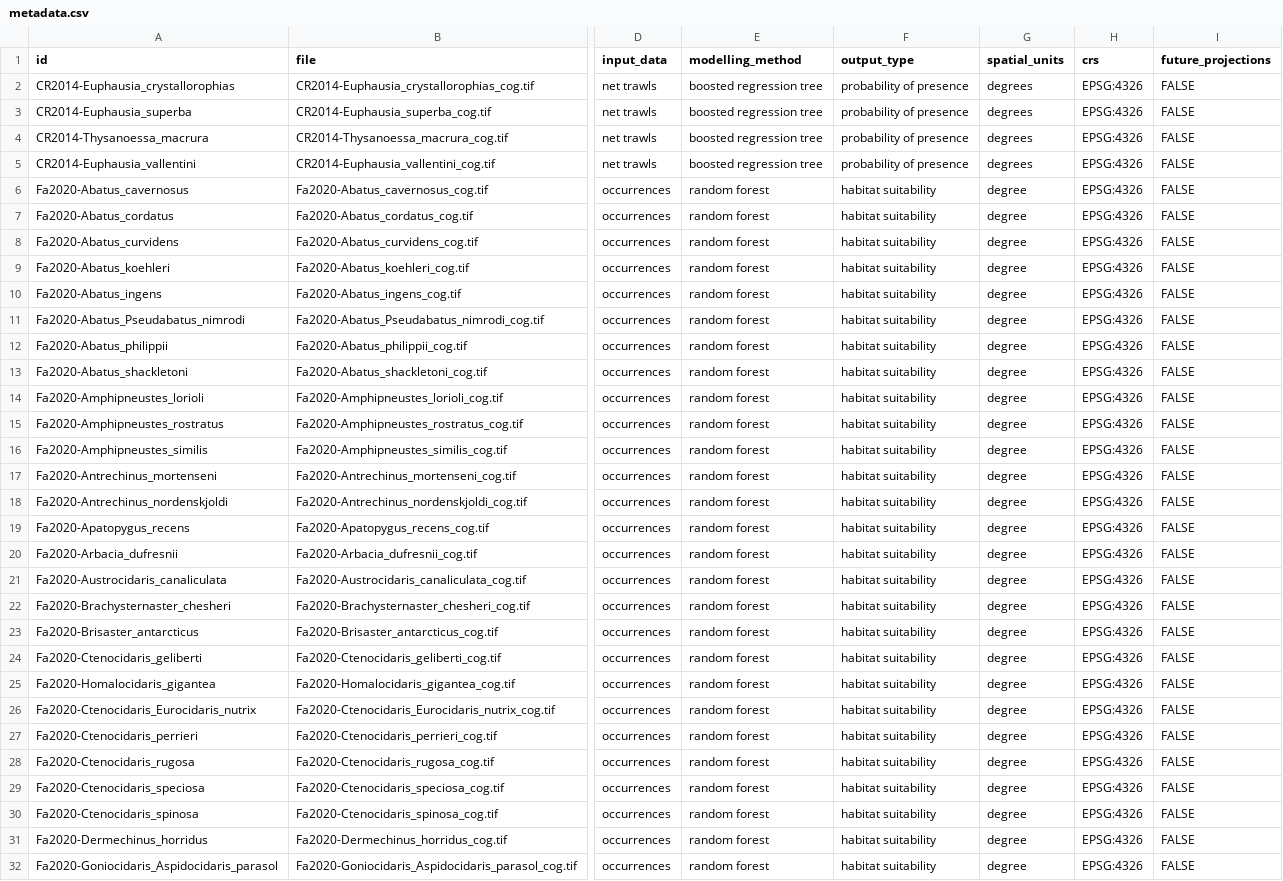
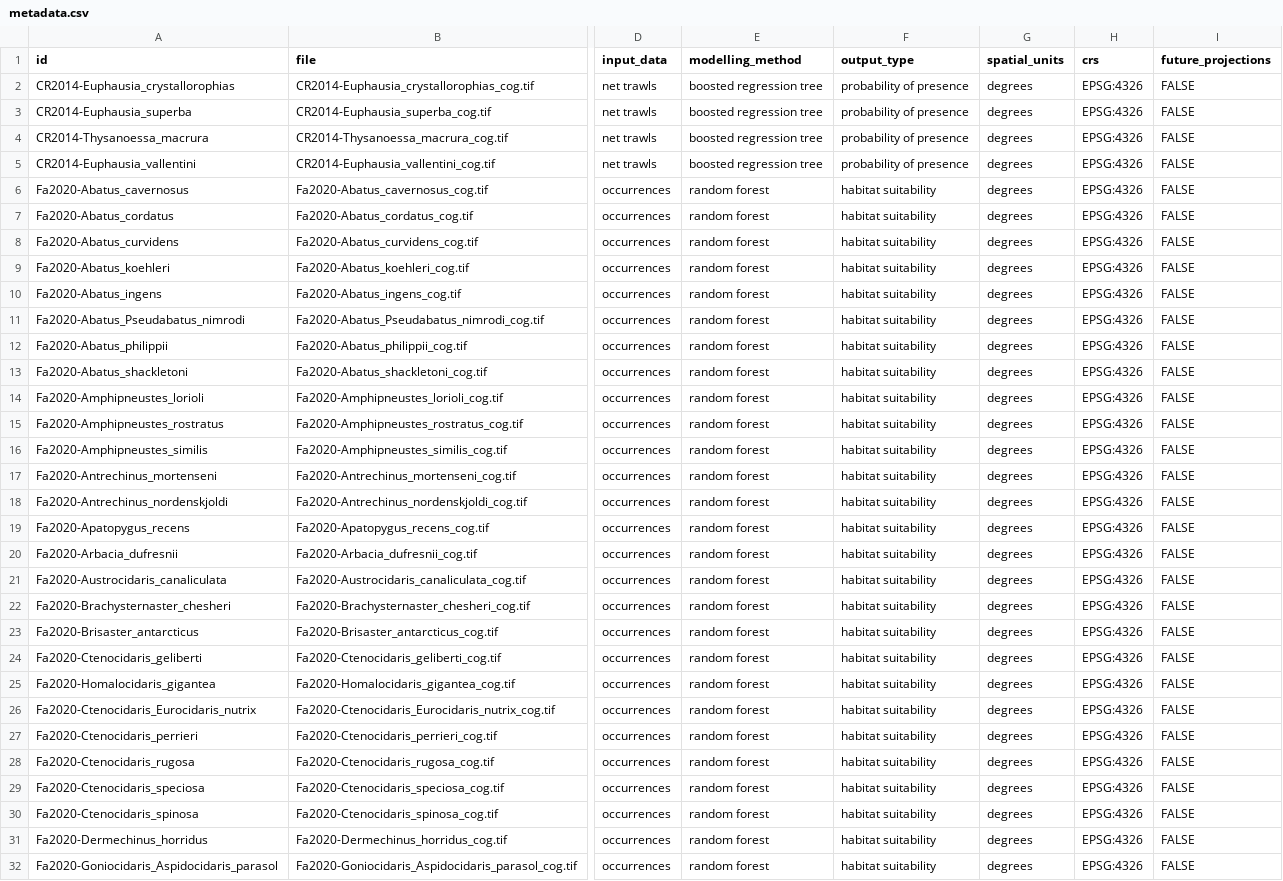
Before and after one commit to SCAR/distant, a CSV file: metadata.csv, drawn as a sheet; only a part is shown, gaps mark what is left out; the diff covers the shown part only; the diff names each change by its address in the sheet, - before the commit and + after, or states it on an @@ line.

```diff
--- a/metadata.csv
+++ b/metadata.csv
-G6:G32 (spatial_units): degree
+G6:G32 (spatial_units): degrees
```
Also changed, not shown: 154 edited cells elsewhere in this file.
